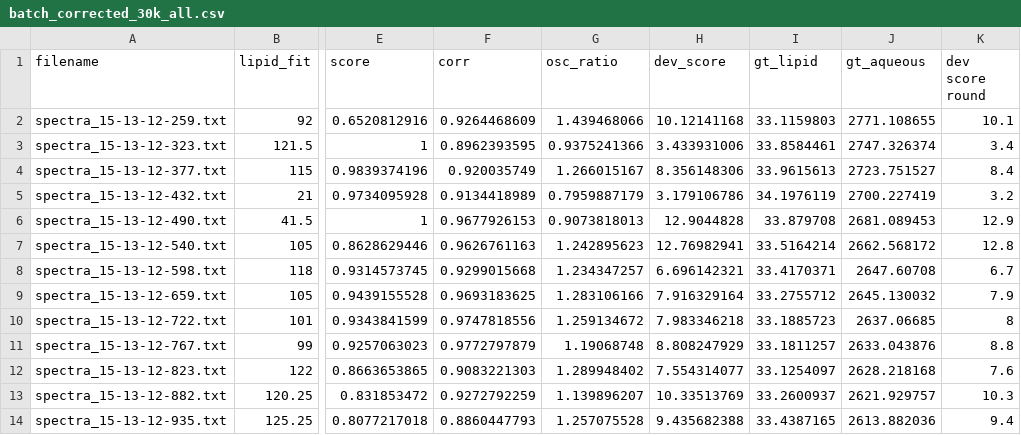
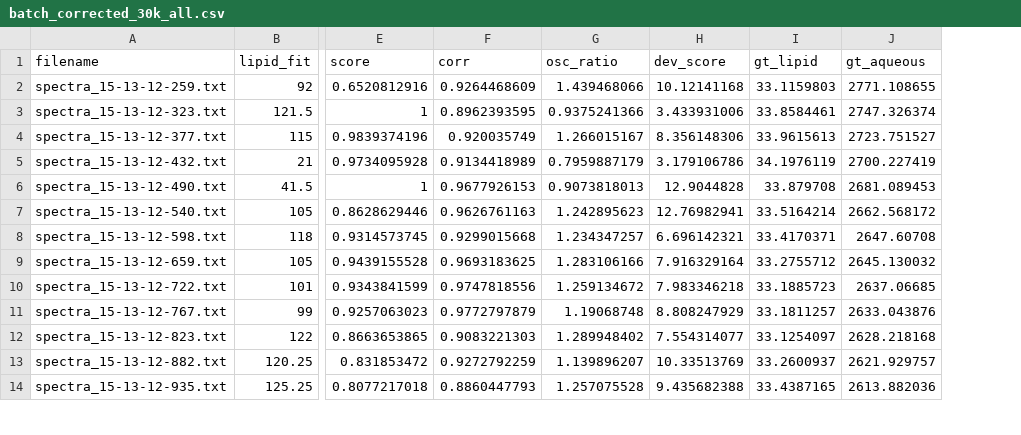
Before and after one commit to Really-Great-Tech/adom-tear-film-theoretical-spectra-generator, a CSV file: batch_corrected_30k_all.csv, drawn as a sheet; only a part is shown, gaps mark what is left out; the diff names each change by its address in the sheet, - before the commit and + after, or states it on an @@ line.

Commit message:
correct files

```diff
--- a/batch_corrected_30k_all.csv
+++ b/batch_corrected_30k_all.csv
-column K (dev score round), rows 2-14: 10.1 | 3.4 | 8.4 | 3.2 | 12.9 | 12.8 | 6.7 | 7.9 | 8 | 8.8 | 7.6 | 10.3 | 9.4
```
Also changed, not shown: 1 other file.
